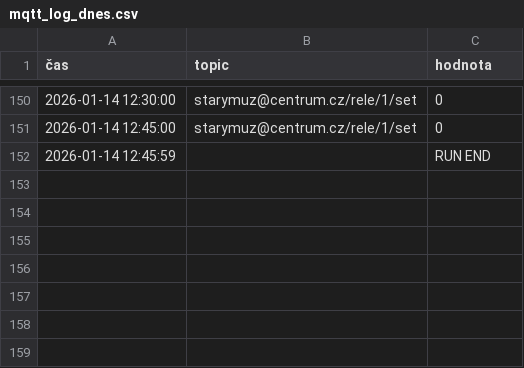
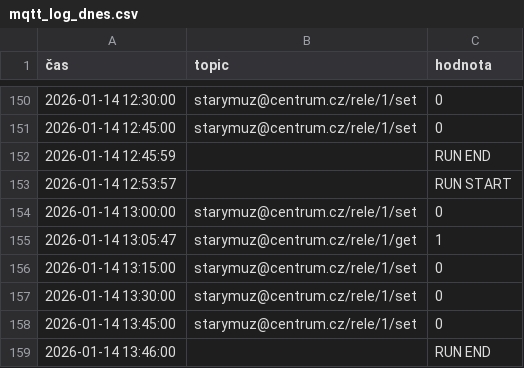
Before and after one commit to StaryMuz/Log_brokera, a CSV file: mqtt_log_dnes.csv, drawn as a sheet; only a part is shown, gaps mark what is left out.

```diff
--- a/mqtt_log_dnes.csv
+++ b/mqtt_log_dnes.csv
@@ -152 +152,8 @@
 2026-01-14 12:45:59;;RUN END
+2026-01-14 12:53:57;;RUN START
+2026-01-14 13:00:00;starymuz@centrum.cz/rele/1/set;0
+2026-01-14 13:05:47;starymuz@centrum.cz/rele/1/get;1
+2026-01-14 13:15:00;starymuz@centrum.cz/rele/1/set;0
+2026-01-14 13:30:00;starymuz@centrum.cz/rele/1/set;0
+2026-01-14 13:45:00;starymuz@centrum.cz/rele/1/set;0
+2026-01-14 13:46:00;;RUN END
```
